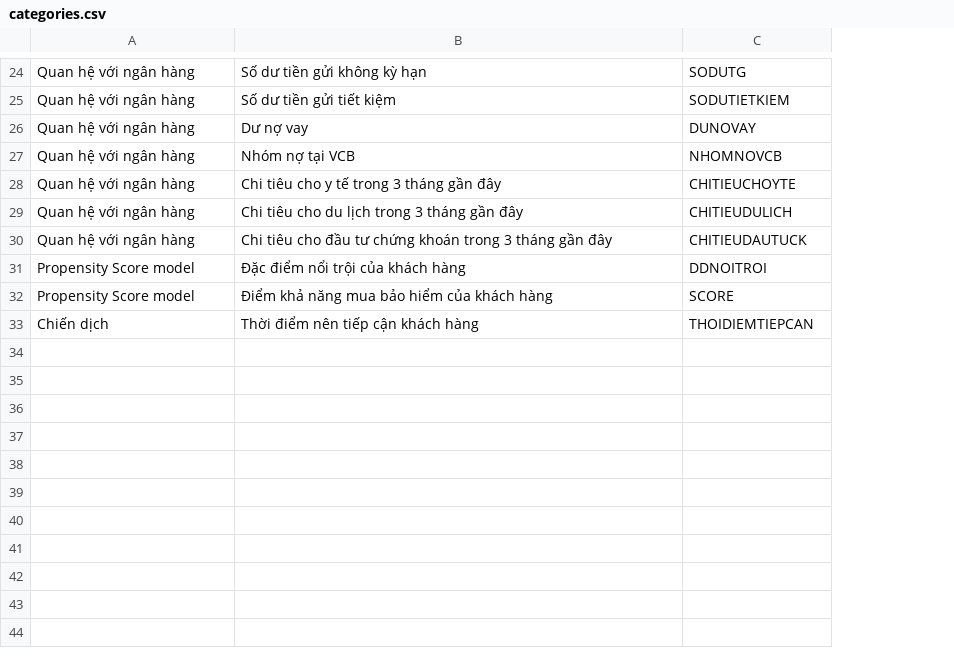
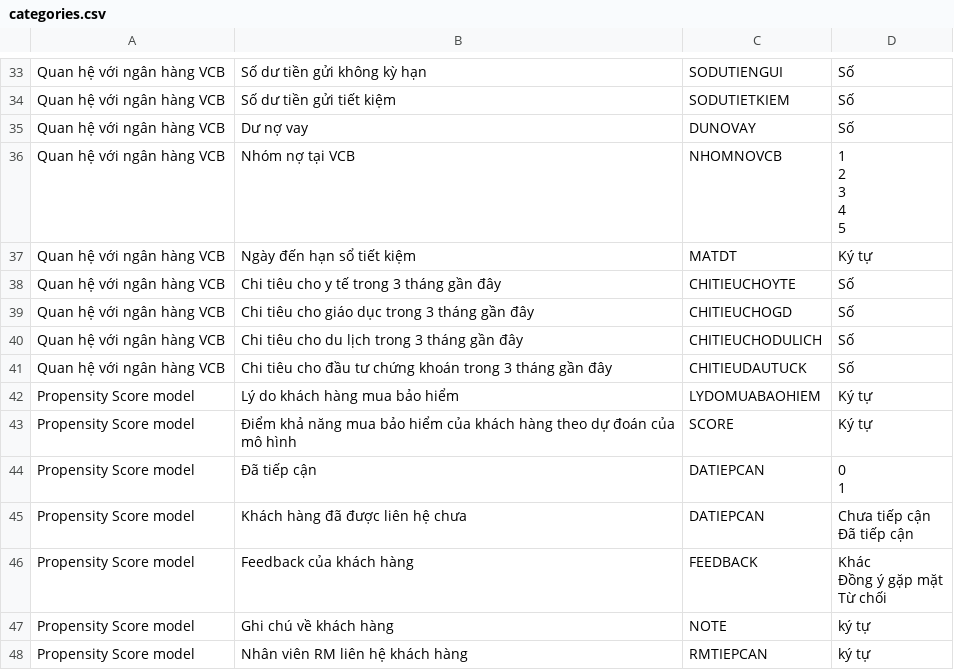
Before and after one commit to DucAnh32/BotBuilder-Samples, a CSV file: samples/python/02.echo-bot/categories.csv, drawn as a sheet; only a part is shown, gaps mark what is left out; removed rows and columns are numbered as before the commit, all else as after; ↵ is a line break in a cell; the diff covers the shown part only; the diff names each change by its address in the sheet, - before the commit and + after, or states it on an @@ line.

```diff
--- a/samples/python/02.echo-bot/categories.csv
+++ b/samples/python/02.echo-bot/categories.csv
+column D, rows 33-36: Số | Số | Số | 1 ↵ 2 ↵ 3 ↵ 4 ↵ 5; row 38: Số; rows 40-41: Số | Số; row 43: Ký tự
-A33:A36: Quan hệ với ngân hàng
+A33:A36: Quan hệ với ngân hàng VCB
-C33: SODUTG
+C33: SODUTIENGUI
+row 37: Quan hệ với ngân hàng VCB | Ngày đến hạn sổ tiết kiệm | MATDT | Ký tự
-A38: Quan hệ với ngân hàng
+A38: Quan hệ với ngân hàng VCB
+row 39: Quan hệ với ngân hàng VCB | Chi tiêu cho giáo dục trong 3 tháng gần đây | CHITIEUCHOGD | Số
-A40:A41: Quan hệ với ngân hàng
+A40:A41: Quan hệ với ngân hàng VCB
-C40: CHITIEUDULICH
+C40: CHITIEUCHODULICH
-row 31: Propensity Score model | Đặc điểm nổi trội của khách hàng | DDNOITROI
+row 42: Propensity Score model | Lý do khách hàng mua bảo hiểm | LYDOMUABAOHIEM | Ký tự
-B43: …khách hàng
+B43: …khách hàng theo dự đoán của mô hình
-row 33: Chiến dịch | Thời điểm nên tiếp cận khách hàng | THOIDIEMTIEPCAN
+row 44: Propensity Score model | Đã tiếp cận | DATIEPCAN | 0 ↵ 1
+row 45: Propensity Score model | Khách hàng đã được liên hệ chưa | DATIEPCAN | Chưa tiếp cận ↵ Đã tiếp cận
+row 46: Propensity Score model | Feedback của khách hàng | FEEDBACK | Khác ↵ Đồng ý gặp mặt ↵ Từ chối
+row 47: Propensity Score model | Ghi chú về khách hàng | NOTE | ký tự
+row 48: Propensity Score model | Nhân viên RM liên hệ khách hàng | RMTIEPCAN | ký tự
```
Also changed, not shown: 14 added rows, 5 removed rows and 15 edited cells elsewhere in this file, samples/python/02.echo-bot/data_demo.csv, 11 other files.
